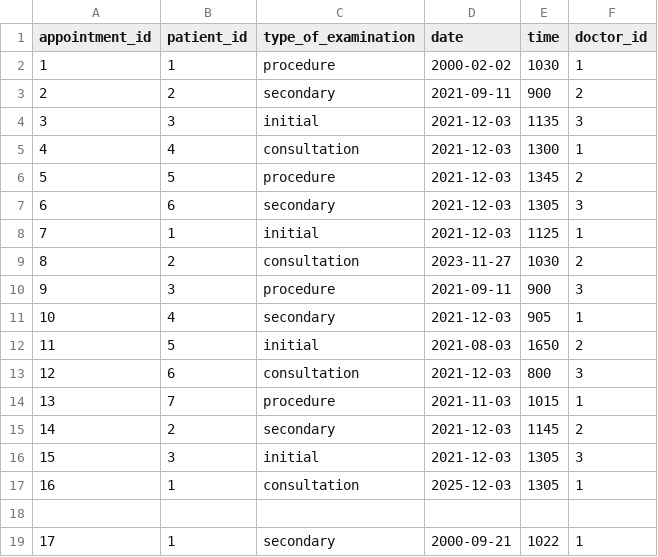
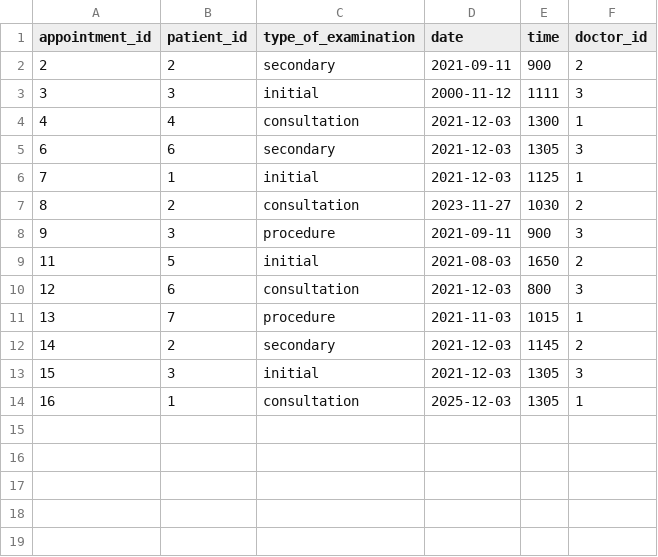
Before and after one commit to TodorYanakiev/Hospital, a CSV file: appointments.csv, drawn as a sheet.

```diff
--- a/appointments.csv
+++ b/appointments.csv
@@ -1,7 +1,5 @@
 appointment_id, patient_id, type_of_examination, date, time, doctor_id
-1,1,procedure,2000-02-02,1030,1
 2,2,secondary,2021-09-11,900,2
-3,3,initial,2021-12-03,1135,3
+3,3,initial,2000-11-12,1111,3
 4,4,consultation,2021-12-03,1300,1
-5,5,procedure,2021-12-03,1345,2
 6,6,secondary,2021-12-03,1305,3
@@ -10,3 +8,2 @@ appointment_id, patient_id, type_of_examination, date, time, doctor_id
 9,3,procedure,2021-09-11,900,3
-10,4,secondary,2021-12-03,905,1
 11,5,initial,2021-08-03,1650,2
@@ -17,3 +14 @@ appointment_id, patient_id, type_of_examination, date, time, doctor_id
 16,1,consultation,2025-12-03,1305,1
-
-17,1,secondary,2000-09-21,1022,1
```
Also changed, not shown: 2 other files.
